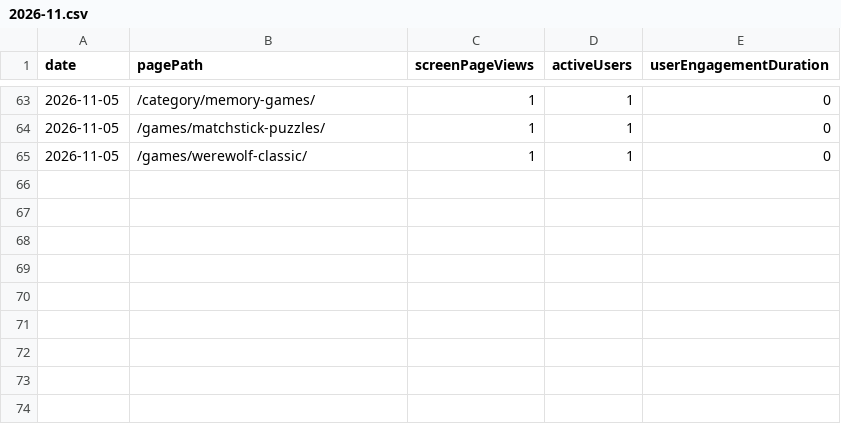
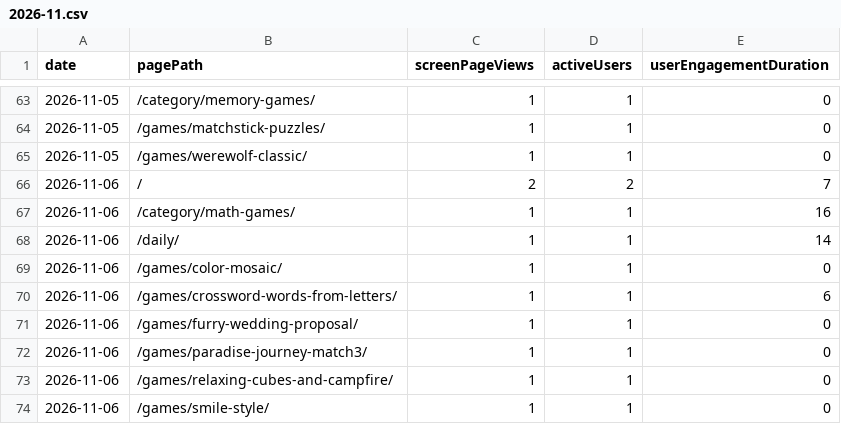
Before and after one commit to thanhnt1910/gsc-data, a CSV file: data/ga4/pages/2026-11.csv, drawn as a sheet; only a part is shown, gaps mark what is left out.

```diff
--- a/data/ga4/pages/2026-11.csv
+++ b/data/ga4/pages/2026-11.csv
@@ -65 +65,10 @@ date,pagePath,screenPageViews,activeUsers,userEngagementDuration
 2026-11-05,/games/werewolf-classic/,1,1,0
+2026-11-06,/,2,2,7
+2026-11-06,/category/math-games/,1,1,16
+2026-11-06,/daily/,1,1,14
+2026-11-06,/games/color-mosaic/,1,1,0
+2026-11-06,/games/crossword-words-from-letters/,1,1,6
+2026-11-06,/games/furry-wedding-proposal/,1,1,0
+2026-11-06,/games/paradise-journey-match3/,1,1,0
+2026-11-06,/games/relaxing-cubes-and-campfire/,1,1,0
+2026-11-06,/games/smile-style/,1,1,0
```
Also changed, not shown: data/ga4/channels/2026-11.csv, data/ga4/events/2026-11.csv, 5 other files.
